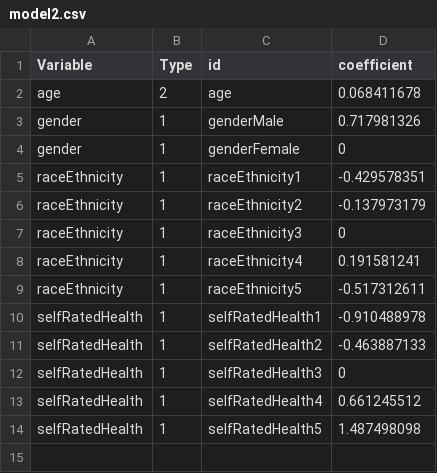
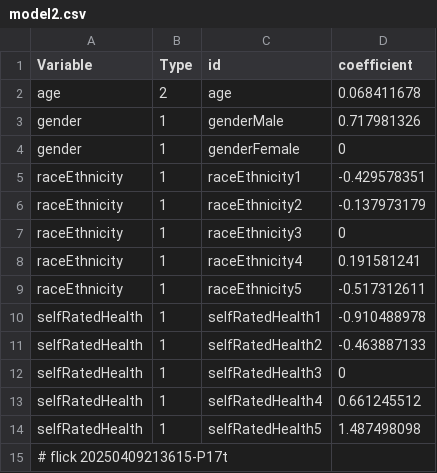
Before and after one commit to abikesa/provocateur, a CSV file: kitabo/ensi/ukubona/donorcase/test2/assets/csv/model2.csv, drawn as a sheet.

Commit message:
kitabo/ensi/ukubona/donorcase/test2/assets/csv/model2.csv

```diff
--- a/kitabo/ensi/ukubona/donorcase/test2/assets/csv/model2.csv
+++ b/kitabo/ensi/ukubona/donorcase/test2/assets/csv/model2.csv
@@ -14 +14,2 @@ selfRatedHealth,1,selfRatedHealth4,0.661245512
 selfRatedHealth,1,selfRatedHealth5,1.487498098
+# flick 20250409213615-P17t
```
